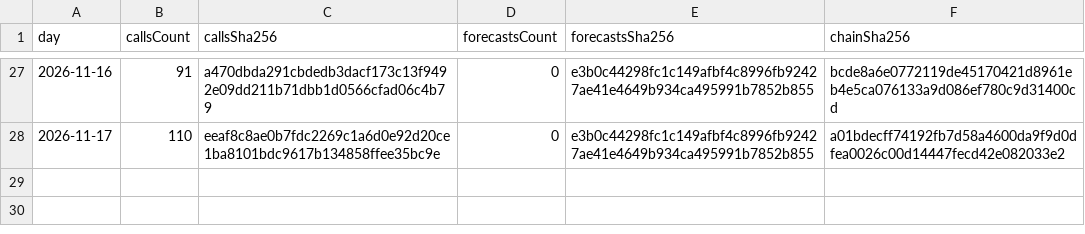
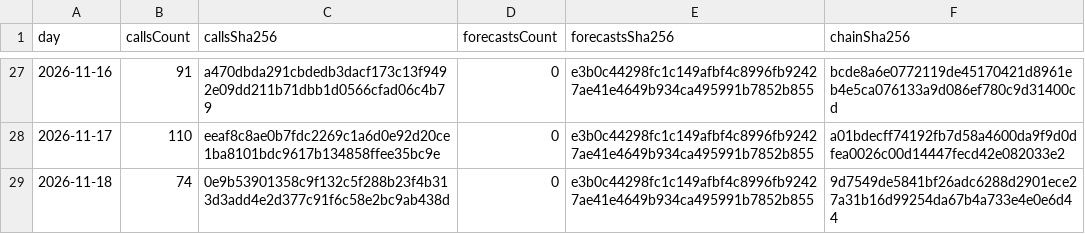
Before and after one commit to redline-cards/OPCG-Track-Record, a CSV file: onepiece-digests.csv, drawn as a sheet; only a part is shown, gaps mark what is left out.

```diff
--- a/onepiece-digests.csv
+++ b/onepiece-digests.csv
@@ -28 +28,2 @@ day,callsCount,callsSha256,forecastsCount,forecastsSha256,chainSha256
 2026-11-17,110,eeaf8c8ae0b7fdc2269c1a6d0e92d20ce1ba8101bdc9617b134858ffee35bc9e,0,e3b0c44298fc1c149afbf4c8996fb92427ae41e4649b934ca495991b7852b855,a01bdecff74192fb7d58a4600da9f9d0dfea0026c00d14447fecd42e082033e2
+2026-11-18,74,0e9b53901358c9f132c5f288b23f4b313d3add4e2d377c91f6c58e2bc9ab438d,0,e3b0c44298fc1c149afbf4c8996fb92427ae41e4649b934ca495991b7852b855,9d7549de5841bf26adc6288d2901ece27a31b16d99254da67b4a733e4e0e6d44
```
